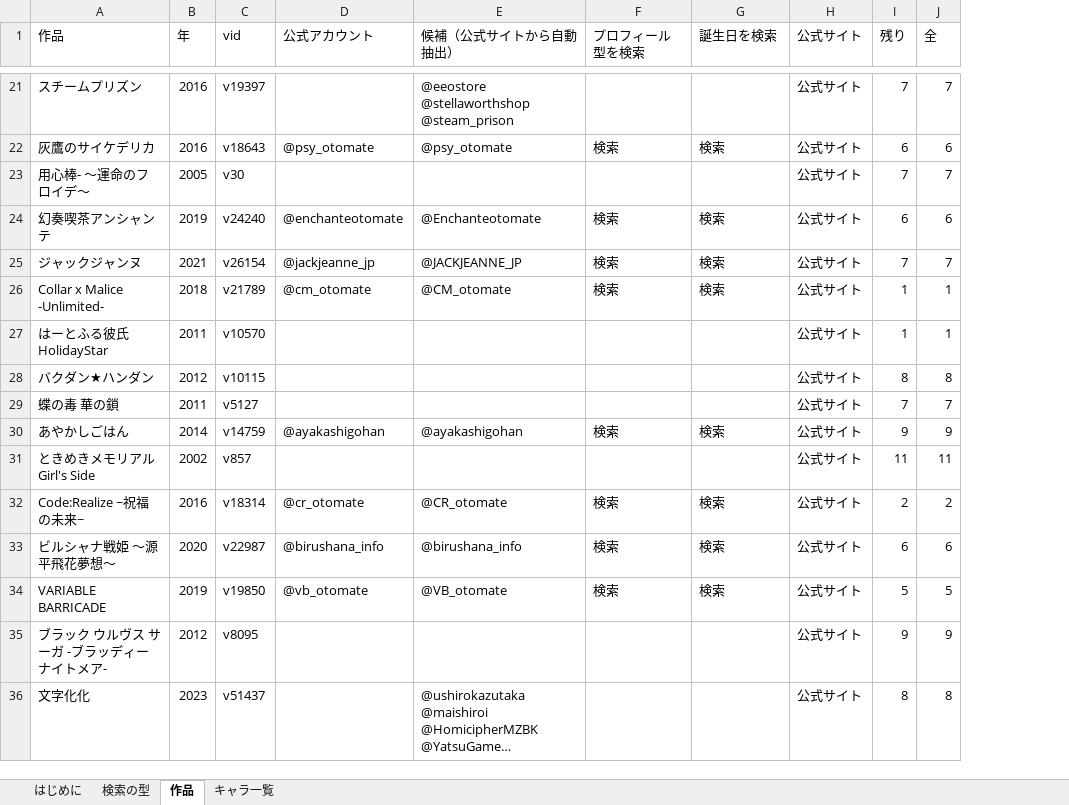
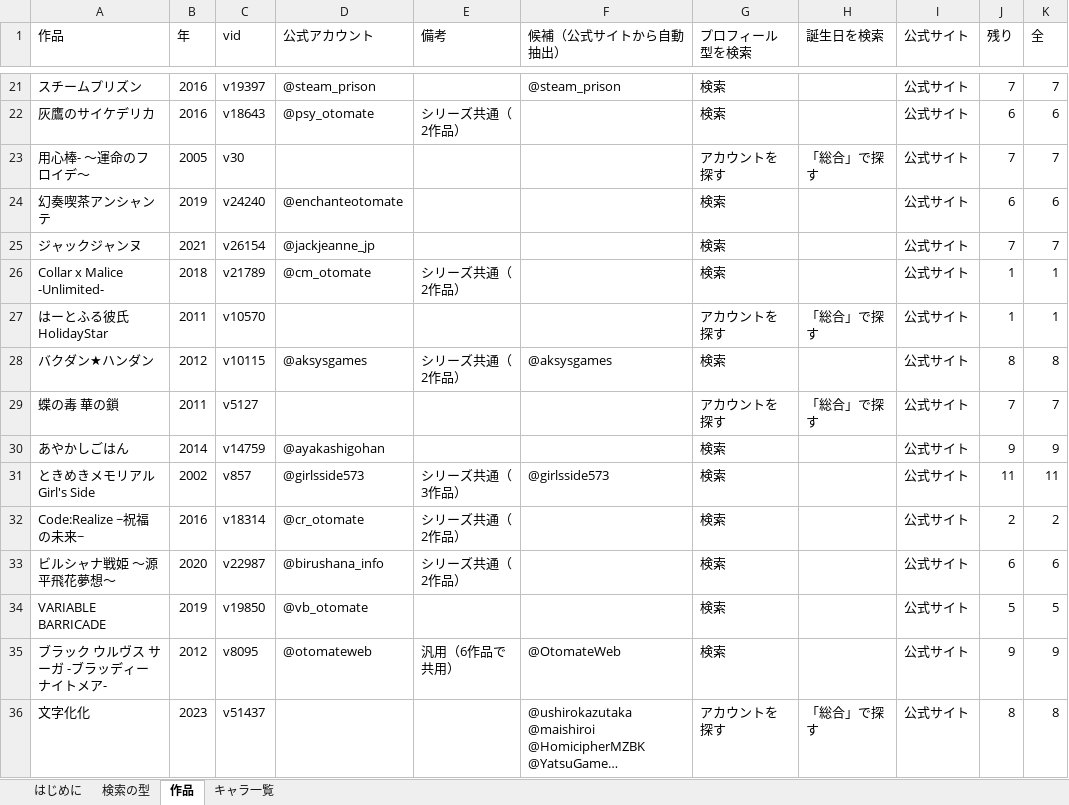
Before and after one commit to hamatie0409/otomedana-test, an Excel workbook: corrections/x_posts_記入用.xlsx, sheet 作品, drawn as a sheet; only a part is shown, gaps mark what is left out; long unchanged cells end in …; values as stored, in another font and other column widths than the file's, no cell formats; addresses are those after the commit; the diff covers the shown part only; the diff names each change by its address in the sheet, - before the commit and + after, or states it on an @@ line.

```diff
--- a/corrections/x_posts_記入用.xlsx (sheet 作品)
+++ b/corrections/x_posts_記入用.xlsx (sheet 作品)
+column E (備考), rows 22-35: シリーズ共通（2作品） |  |  |  | シリーズ共通（2作品） |  | シリーズ共通（2作品） |  |  | シリーズ共通（3作品） | シリーズ共通（2作品） | シリーズ共通（2作品） |  | 汎用（6作品で共用）
-D21 (公式アカウント): (empty)
+D21 (公式アカウント): @steam_prison
-F21 (候補（公式サイトから自動抽出）): @eeostore @stellaworthshop @steam_prison
+F21 (候補（公式サイトから自動抽出）): @steam_prison
-G21 (プロフィール型を検索): (empty)
+G21 (プロフィール型を検索): 検索
-F22 (候補（公式サイトから自動抽出）): @psy_otomate
+F22 (候補（公式サイトから自動抽出）): (empty)
-H22 (誕生日を検索): 検索
+H22 (誕生日を検索): (empty)
-G23 (プロフィール型を検索): (empty)
+G23 (プロフィール型を検索): アカウントを探す
-H23 (誕生日を検索): (empty)
+H23 (誕生日を検索): 「総合」で探す
-F24 (候補（公式サイトから自動抽出）): @Enchanteotomate
+F24 (候補（公式サイトから自動抽出）): (empty)
-H24:H26 (誕生日を検索): 検索
+H24:H26 (誕生日を検索): (empty)
-F25 (候補（公式サイトから自動抽出）): @JACKJEANNE_JP
+F25 (候補（公式サイトから自動抽出）): (empty)
-F26 (候補（公式サイトから自動抽出）): @CM_otomate
+F26 (候補（公式サイトから自動抽出）): (empty)
-G27 (プロフィール型を検索): (empty)
+G27 (プロフィール型を検索): アカウントを探す
-H27 (誕生日を検索): (empty)
+H27 (誕生日を検索): 「総合」で探す
-D28 (公式アカウント): (empty)
+D28 (公式アカウント): @aksysgames
-F28 (候補（公式サイトから自動抽出）): (empty)
+F28 (候補（公式サイトから自動抽出）): @aksysgames
-G28 (プロフィール型を検索): (empty)
+G28 (プロフィール型を検索): 検索
-G29 (プロフィール型を検索): (empty)
+G29 (プロフィール型を検索): アカウントを探す
-H29 (誕生日を検索): (empty)
+H29 (誕生日を検索): 「総合」で探す
-F30 (候補（公式サイトから自動抽出）): @ayakashigohan
+F30 (候補（公式サイトから自動抽出）): (empty)
-H30 (誕生日を検索): 検索
+H30 (誕生日を検索): (empty)
-D31 (公式アカウント): (empty)
+D31 (公式アカウント): @girlsside573
-F31 (候補（公式サイトから自動抽出）): (empty)
+F31 (候補（公式サイトから自動抽出）): @girlsside573
-G31 (プロフィール型を検索): (empty)
+G31 (プロフィール型を検索): 検索
-F32 (候補（公式サイトから自動抽出）): @CR_otomate
+F32 (候補（公式サイトから自動抽出）): (empty)
-H32:H34 (誕生日を検索): 検索
+H32:H34 (誕生日を検索): (empty)
-F33 (候補（公式サイトから自動抽出）): @birushana_info
+F33 (候補（公式サイトから自動抽出）): (empty)
-F34 (候補（公式サイトから自動抽出）): @VB_otomate
+F34 (候補（公式サイトから自動抽出）): (empty)
-D35 (公式アカウント): (empty)
+D35 (公式アカウント): @otomateweb
-F35 (候補（公式サイトから自動抽出）): (empty)
+F35 (候補（公式サイトから自動抽出）): @OtomateWeb
-G35 (プロフィール型を検索): (empty)
+G35 (プロフィール型を検索): 検索
-G36 (プロフィール型を検索): (empty)
+G36 (プロフィール型を検索): アカウントを探す
-H36 (誕生日を検索): (empty)
+H36 (誕生日を検索): 「総合」で探す
```
Also changed, not shown: 1203 edited cells elsewhere in this sheet, sheet キャラ一覧, sheet 検索の型, cell formats, 4 other files.
